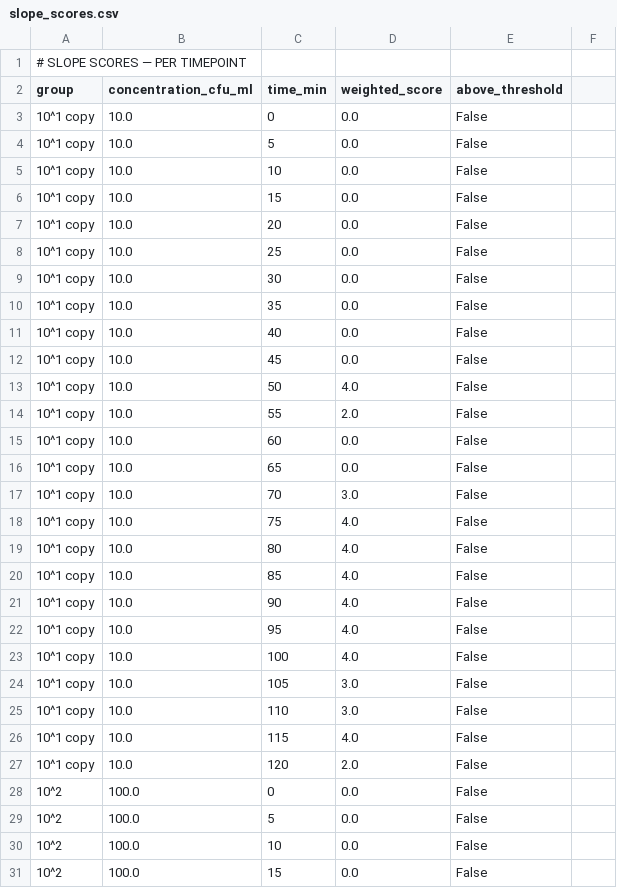
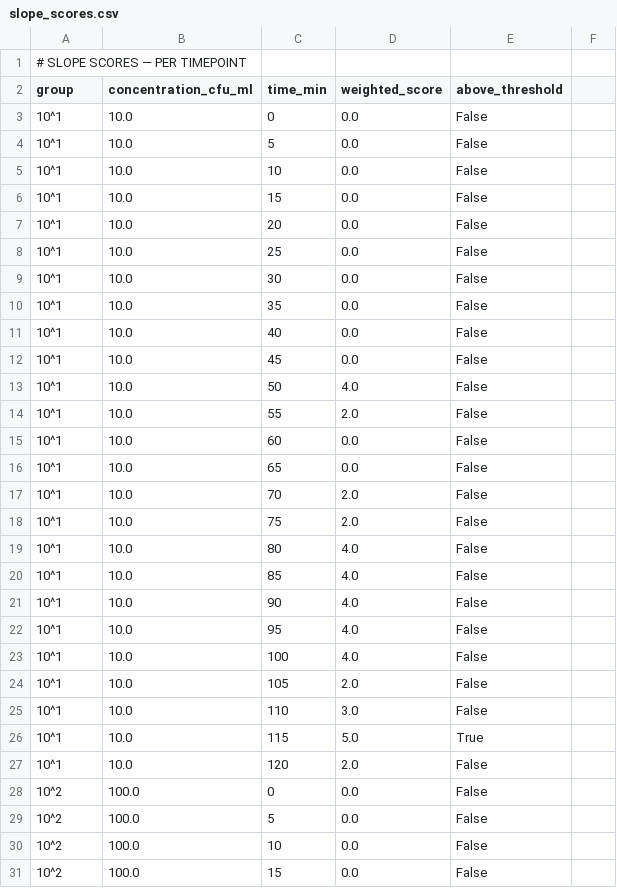
Before and after one commit to jadalin100/Assay_Analyzer, a CSV file: trial-1/results/slope_scores.csv, drawn as a sheet; only a part is shown; the diff covers the shown part only.

```diff
--- a/trial-1/results/slope_scores.csv
+++ b/trial-1/results/slope_scores.csv
@@ -2,27 +2,27 @@
 group,concentration_cfu_ml,time_min,weighted_score,above_threshold
-10^1 copy,10.0,0,0.0,False
-10^1 copy,10.0,5,0.0,False
-10^1 copy,10.0,10,0.0,False
-10^1 copy,10.0,15,0.0,False
-10^1 copy,10.0,20,0.0,False
-10^1 copy,10.0,25,0.0,False
-10^1 copy,10.0,30,0.0,False
-10^1 copy,10.0,35,0.0,False
-10^1 copy,10.0,40,0.0,False
-10^1 copy,10.0,45,0.0,False
-10^1 copy,10.0,50,4.0,False
-10^1 copy,10.0,55,2.0,False
-10^1 copy,10.0,60,0.0,False
-10^1 copy,10.0,65,0.0,False
-10^1 copy,10.0,70,3.0,False
-10^1 copy,10.0,75,4.0,False
-10^1 copy,10.0,80,4.0,False
-10^1 copy,10.0,85,4.0,False
-10^1 copy,10.0,90,4.0,False
-10^1 copy,10.0,95,4.0,False
-10^1 copy,10.0,100,4.0,False
-10^1 copy,10.0,105,3.0,False
-10^1 copy,10.0,110,3.0,False
-10^1 copy,10.0,115,4.0,False
-10^1 copy,10.0,120,2.0,False
+10^1 ,10.0,0,0.0,False
+10^1 ,10.0,5,0.0,False
+10^1 ,10.0,10,0.0,False
+10^1 ,10.0,15,0.0,False
+10^1 ,10.0,20,0.0,False
+10^1 ,10.0,25,0.0,False
+10^1 ,10.0,30,0.0,False
+10^1 ,10.0,35,0.0,False
+10^1 ,10.0,40,0.0,False
+10^1 ,10.0,45,0.0,False
+10^1 ,10.0,50,4.0,False
+10^1 ,10.0,55,2.0,False
+10^1 ,10.0,60,0.0,False
+10^1 ,10.0,65,0.0,False
+10^1 ,10.0,70,2.0,False
+10^1 ,10.0,75,2.0,False
+10^1 ,10.0,80,4.0,False
+10^1 ,10.0,85,4.0,False
+10^1 ,10.0,90,4.0,False
+10^1 ,10.0,95,4.0,False
+10^1 ,10.0,100,4.0,False
+10^1 ,10.0,105,2.0,False
+10^1 ,10.0,110,3.0,False
+10^1 ,10.0,115,5.0,True
+10^1 ,10.0,120,2.0,False
 10^2,100.0,0,0.0,False
```
Also changed, not shown: 2 added rows, 1 removed row and 62 edited cells elsewhere in this file, trial-1/results/detection_events.csv, trial-1/results/reagent_reference_timeseries.csv, 31 other files.
